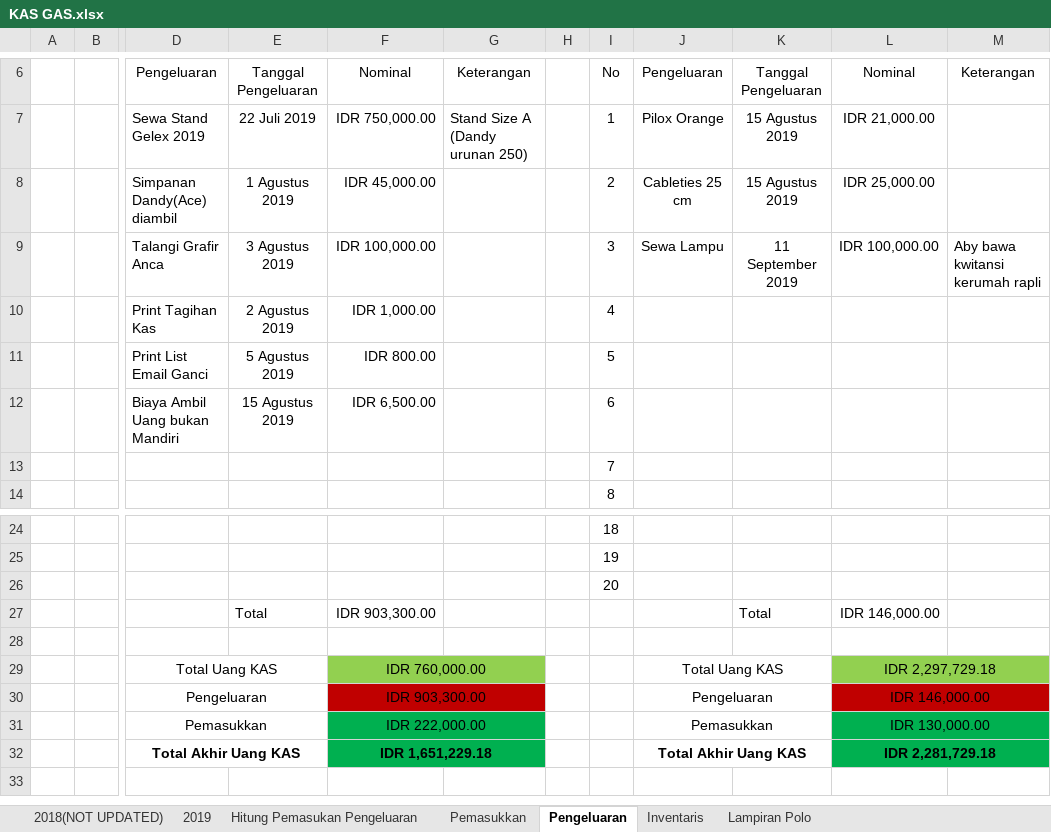
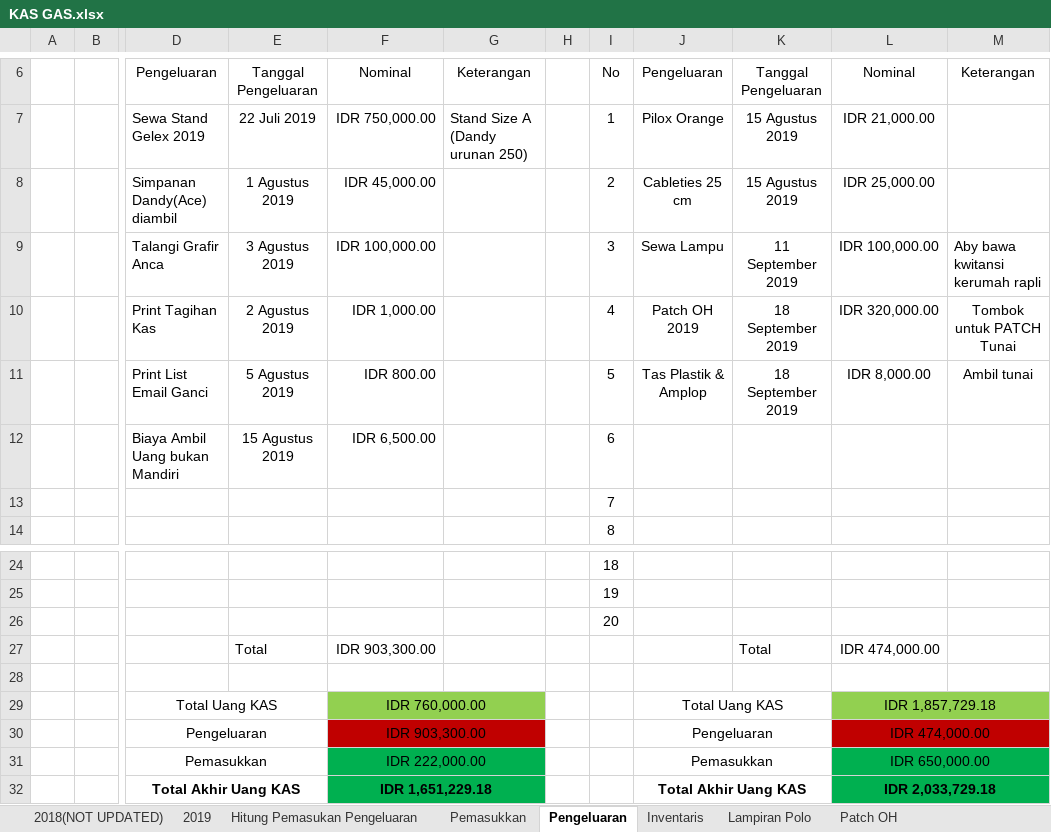
Before and after one commit to GAS08/Arsip-Keuangan-GAS, an Excel workbook: GAS/KAS GAS.xlsx, sheet Pengeluaran, drawn as a sheet; only a part is shown, gaps mark what is left out; values as stored, in another font and other column widths than the file's, no borders; the diff names each change by its address in the sheet, - before the commit and + after, or states it on an @@ line.

Commit message:
Updated Format & Patch OH
Kas Tunai/Total KAS (*A) pada perhitungan pemasukan dan pengeluaran dimasukkan ke sheet pemasukkan

Dana KAS dikurangi sebanyak 320k untuk PATCH OH 2019

```diff
--- a/GAS/KAS GAS.xlsx (sheet Pengeluaran)
+++ b/GAS/KAS GAS.xlsx (sheet Pengeluaran)
+sheet tab: Patch OH
-J10: (empty)
+J10: Patch OH 2019
-K10:K11: (empty)
+K10:K11: 18 September 2019
-L10: (empty)
+L10: IDR 320,000.00
-M10: (empty)
+M10: Tombok untuk PATCH Tunai
-J11: (empty)
+J11: Tas Plastik & Amplop
-L11: (empty)
+L11: IDR 8,000.00
-M11: (empty)
+M11: Ambil tunai
-L27: IDR 146,000.00
+L27: IDR 474,000.00
-L29: IDR 2,297,729.18
+L29: IDR 1,857,729.18
-L30: IDR 146,000.00
+L30: IDR 474,000.00
-L31: IDR 130,000.00
+L31: IDR 650,000.00
-L32: IDR 2,281,729.18
+L32: IDR 2,033,729.18
```
Also changed, not shown: sheet Pemasukkan, sheet Hitung Pemasukan Pengeluaran.
